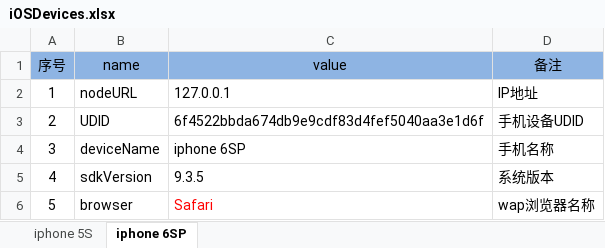
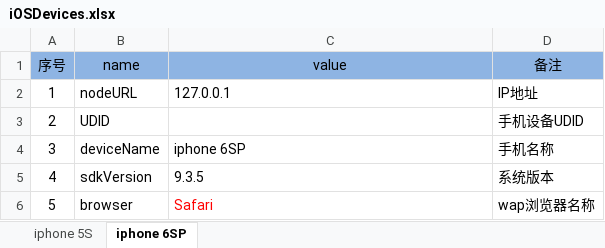
Before and after one commit to Hanlen520/AwTestFrame, an Excel workbook: devices/iOSDevices.xlsx, sheet iphone 6SP, drawn as a sheet; values as stored, in another font and other column widths than the file's, no borders; table styles not drawn; the diff names each change by its address in the sheet, - before the commit and + after, or states it on an @@ line.

```diff
--- a/devices/iOSDevices.xlsx (sheet iphone 6SP)
+++ b/devices/iOSDevices.xlsx (sheet iphone 6SP)
-C3 (value): 6f4522bbda674db9e9cdf83d4fef5040aa3e1d6f
+C3 (value): (empty)
```
Also changed, not shown: sheet iphone 5S.
